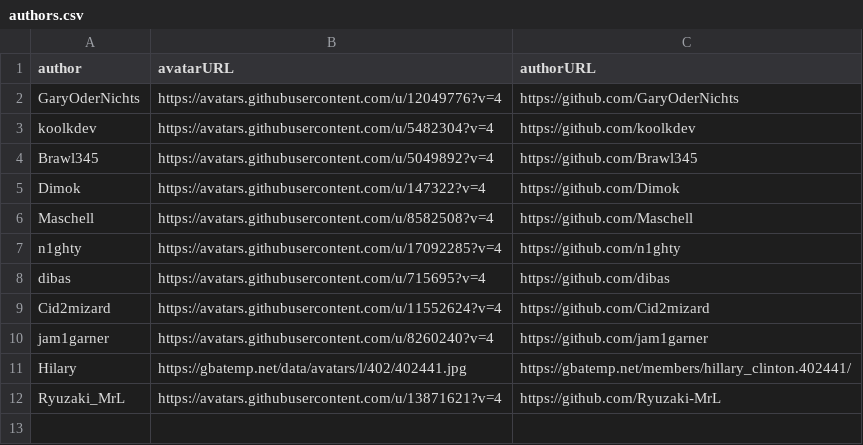
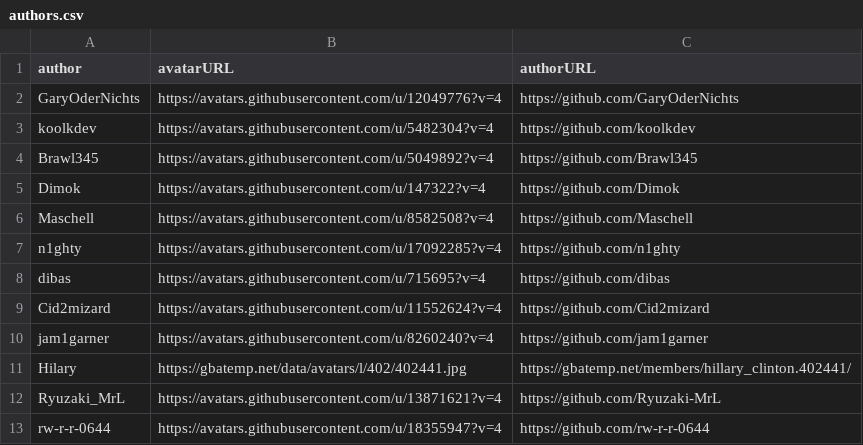
Before and after one commit to WiiUBrewers/website, a CSV file: authors.csv, drawn as a sheet.

Commit message:
Update authors.csv

```diff
--- a/authors.csv
+++ b/authors.csv
@@ -12 +12,2 @@ Hilary,https://gbatemp.net/data/avatars/l/402/402441.jpg,https://gbatemp.net/mem
 Ryuzaki_MrL,https://avatars.githubusercontent.com/u/13871621?v=4,https://github.com/Ryuzaki-MrL
+rw-r-r-0644,https://avatars.githubusercontent.com/u/18355947?v=4,https://github.com/rw-r-r-0644
```
